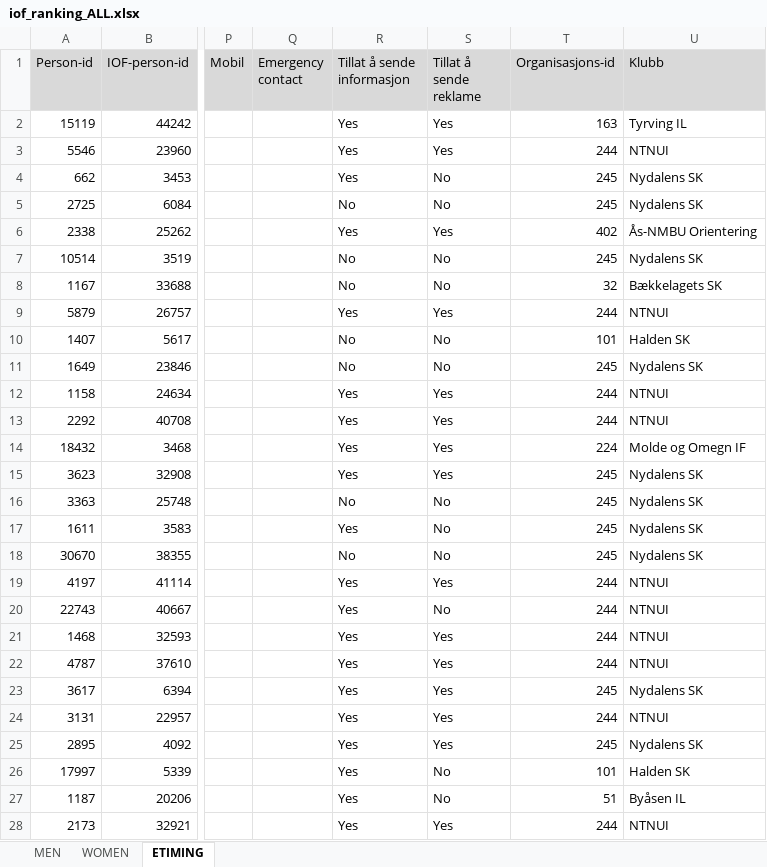
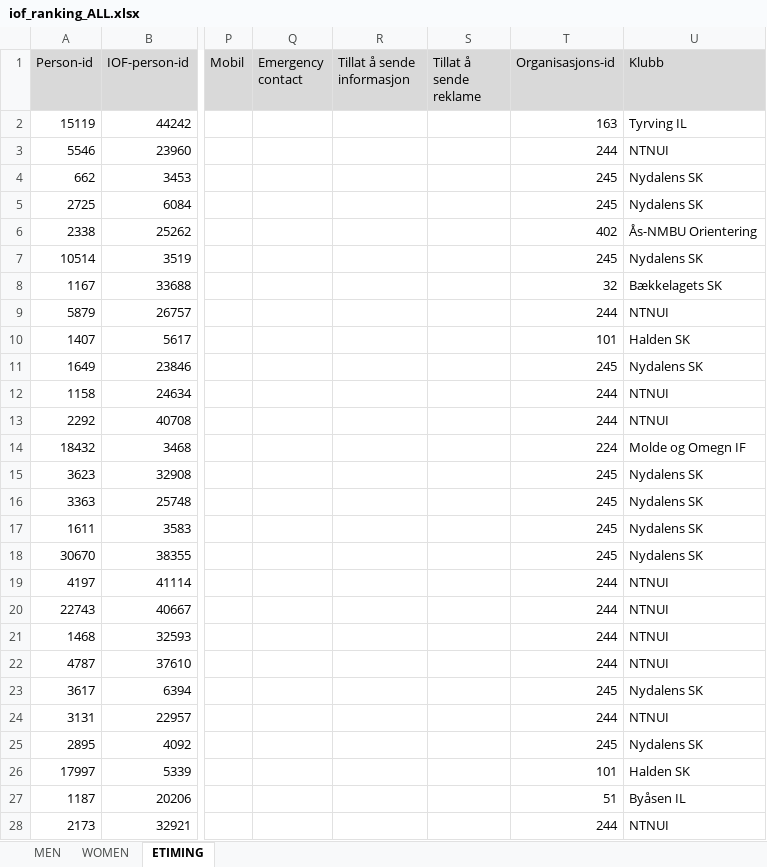
Before and after one commit to aoksenholt/wre-rank, an Excel workbook: iof_ranking_ALL.xlsx, sheet ETIMING, drawn as a sheet; only a part is shown, gaps mark what is left out; values as stored, in another font and other column widths than the file's, no borders; the diff covers the shown part only; the diff names each change by its address in the sheet, - before the commit and + after, or states it on an @@ line.

Commit message:
remove div person data

```diff
--- a/iof_ranking_ALL.xlsx (sheet ETIMING)
+++ b/iof_ranking_ALL.xlsx (sheet ETIMING)
-R2:R4 (Tillat å sende informasjon): Yes
+R2:R4 (Tillat å sende informasjon): (empty)
-S2:S3 (Tillat å sende reklame): Yes
+S2:S3 (Tillat å sende reklame): (empty)
-S4:S5 (Tillat å sende reklame): No
+S4:S5 (Tillat å sende reklame): (empty)
-R5 (Tillat å sende informasjon): No
+R5 (Tillat å sende informasjon): (empty)
-R6 (Tillat å sende informasjon): Yes
+R6 (Tillat å sende informasjon): (empty)
-S6 (Tillat å sende reklame): Yes
+S6 (Tillat å sende reklame): (empty)
-R7:R8 (Tillat å sende informasjon): No
+R7:R8 (Tillat å sende informasjon): (empty)
-S7:S8 (Tillat å sende reklame): No
+S7:S8 (Tillat å sende reklame): (empty)
-R9 (Tillat å sende informasjon): Yes
+R9 (Tillat å sende informasjon): (empty)
-S9 (Tillat å sende reklame): Yes
+S9 (Tillat å sende reklame): (empty)
-R10:R11 (Tillat å sende informasjon): No
+R10:R11 (Tillat å sende informasjon): (empty)
-S10:S11 (Tillat å sende reklame): No
+S10:S11 (Tillat å sende reklame): (empty)
-R12:R15 (Tillat å sende informasjon): Yes
+R12:R15 (Tillat å sende informasjon): (empty)
-S12:S15 (Tillat å sende reklame): Yes
+S12:S15 (Tillat å sende reklame): (empty)
-R16 (Tillat å sende informasjon): No
+R16 (Tillat å sende informasjon): (empty)
-S16:S18 (Tillat å sende reklame): No
+S16:S18 (Tillat å sende reklame): (empty)
-R17 (Tillat å sende informasjon): Yes
+R17 (Tillat å sende informasjon): (empty)
-R18 (Tillat å sende informasjon): No
+R18 (Tillat å sende informasjon): (empty)
-R19:R28 (Tillat å sende informasjon): Yes
+R19:R28 (Tillat å sende informasjon): (empty)
-S19 (Tillat å sende reklame): Yes
+S19 (Tillat å sende reklame): (empty)
-S20 (Tillat å sende reklame): No
+S20 (Tillat å sende reklame): (empty)
-S21:S25 (Tillat å sende reklame): Yes
+S21:S25 (Tillat å sende reklame): (empty)
-S26:S27 (Tillat å sende reklame): No
+S26:S27 (Tillat å sende reklame): (empty)
-S28 (Tillat å sende reklame): Yes
+S28 (Tillat å sende reklame): (empty)
```
Also changed, not shown: 86 edited cells elsewhere in this sheet.
